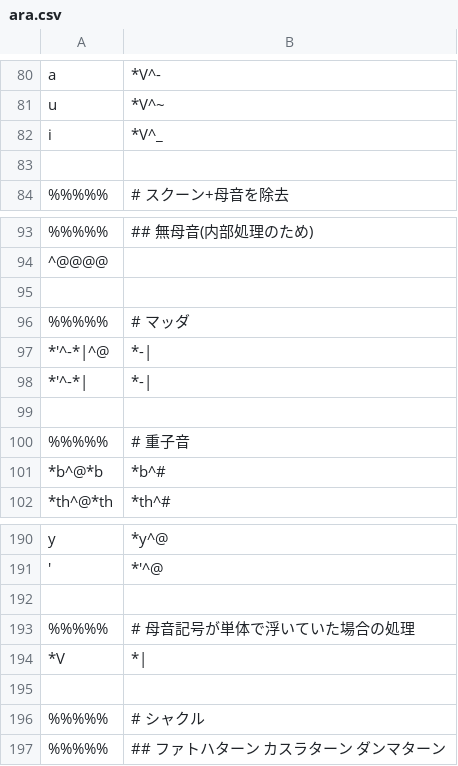
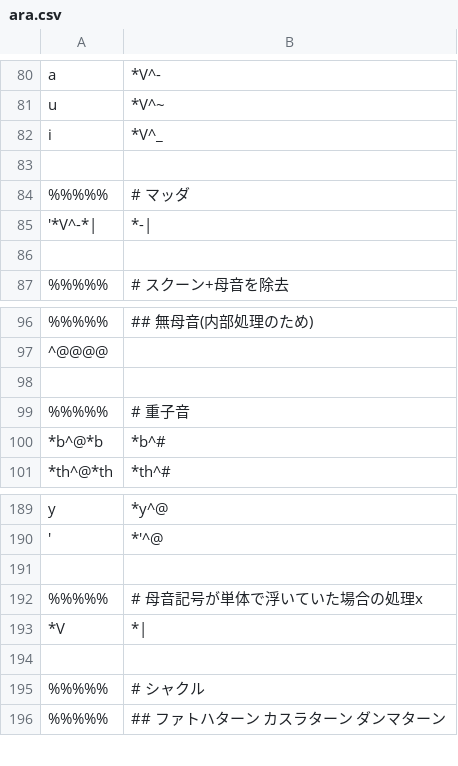
Before and after one commit to hulinguistics/huling, a CSV file: src/public/conv/ara.csv, drawn as a sheet; only a part is shown, gaps mark what is left out.

Commit message:
wip

```diff
--- a/src/public/conv/ara.csv
+++ b/src/public/conv/ara.csv
@@ -83,2 +83,5 @@ i,*V^_
 
+%%%%%,# マッダ
+'*V^-*|,*-|
+
 %%%%%,# スクーン+母音を除去
@@ -94,6 +97,2 @@ i,*V^_
 ^@@@@,
-
-%%%%%,# マッダ
-*'^-*|^@,*-|
-*'^-*|,*-|
 
@@ -192,3 +191,3 @@ y,*y^@
 
-%%%%%,# 母音記号が単体で浮いていた場合の処理
+%%%%%,# 母音記号が単体で浮いていた場合の処理x
 *V,*|
```
